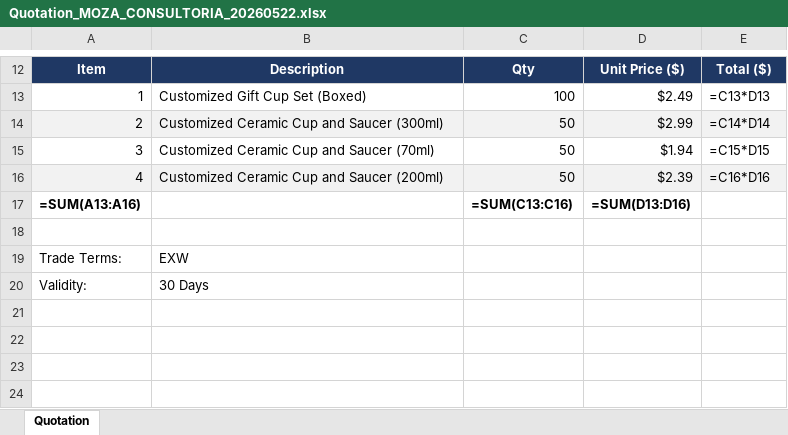
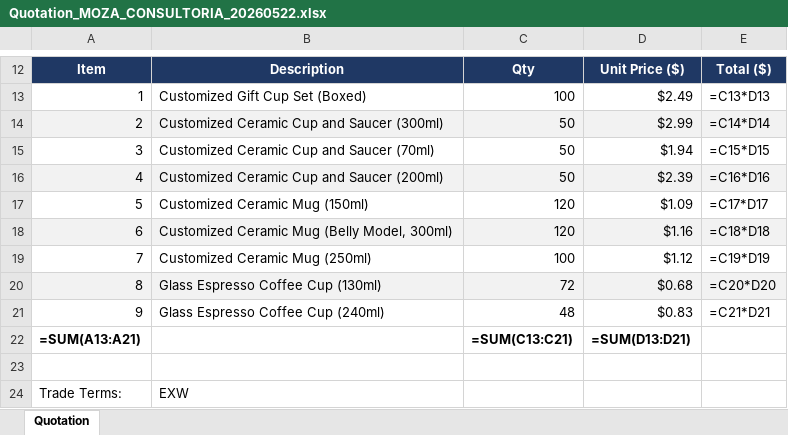
Before and after one commit to Liyaoning5953/forgealloy-web, an Excel workbook: Quotation_MOZA_CONSULTORIA_20260522.xlsx, sheet Quotation, drawn as a sheet; only a part is shown, gaps mark what is left out; the shorter side is filled out with more unchanged rows; values as stored, in another font and other column widths than the file's, no borders; formulas without a stored value are shown as written; addresses are those after the commit; the diff names each change by its address in the sheet, - before the commit and + after, or states it on an @@ line.

```diff
--- a/Quotation_MOZA_CONSULTORIA_20260522.xlsx (sheet Quotation)
+++ b/Quotation_MOZA_CONSULTORIA_20260522.xlsx (sheet Quotation)
+row 17: 5 | Customized Ceramic Mug (150ml) | 120 | $1.09 | =C17*D17
+row 18: 6 | Customized Ceramic Mug (Belly Model, 300ml) | 120 | $1.16 | =C18*D18
+row 19: 7 | Customized Ceramic Mug (250ml) | 100 | $1.12 | =C19*D19
+row 20: 8 | Glass Espresso Coffee Cup (130ml) | 72 | $0.68 | =C20*D20
+row 21: 9 | Glass Espresso Coffee Cup (240ml) | 48 | $0.83 | =C21*D21
-A22: =SUM(A13:A16)
+A22: =SUM(A13:A21)
-C22: =SUM(C13:C16)
+C22: =SUM(C13:C21)
-D22: =SUM(D13:D16)
+D22: =SUM(D13:D21)
```
Also changed, not shown: 7 other files.
